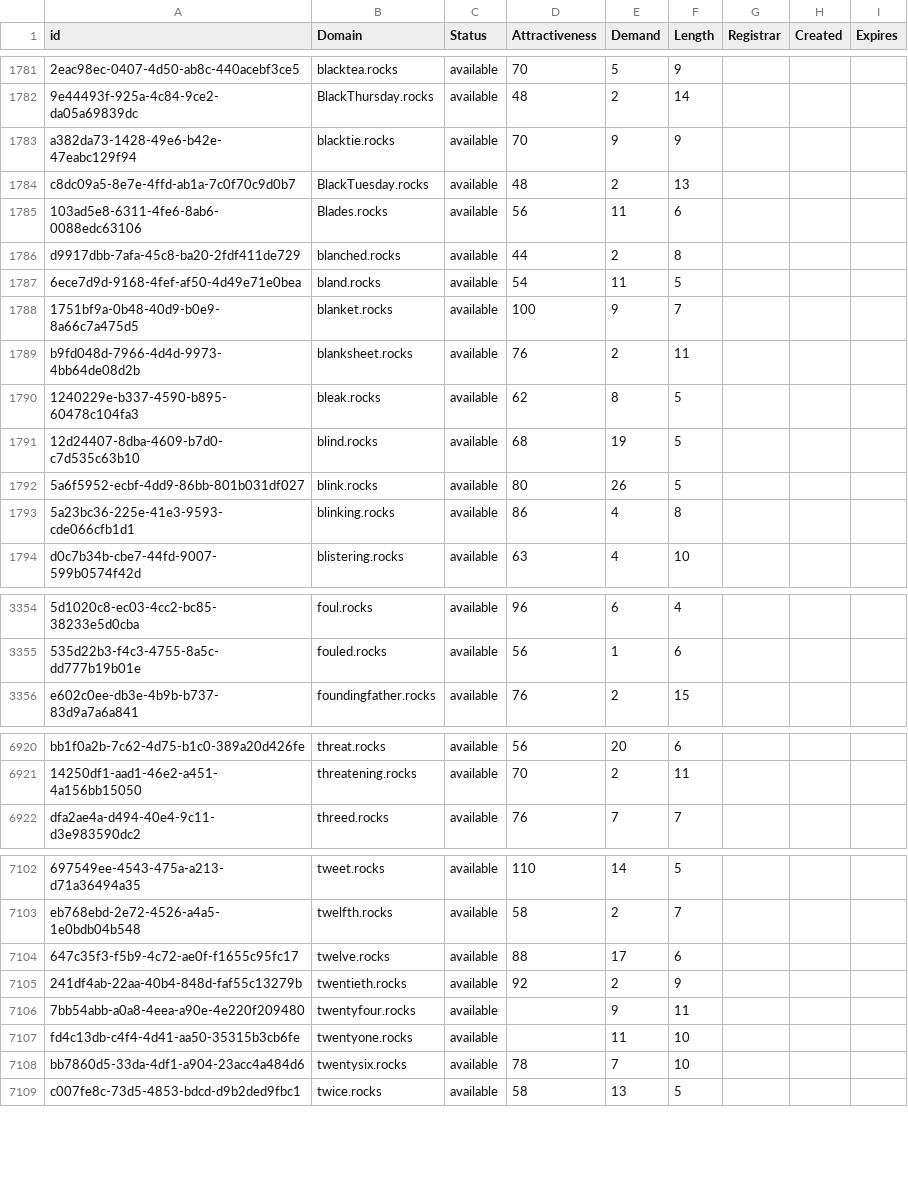
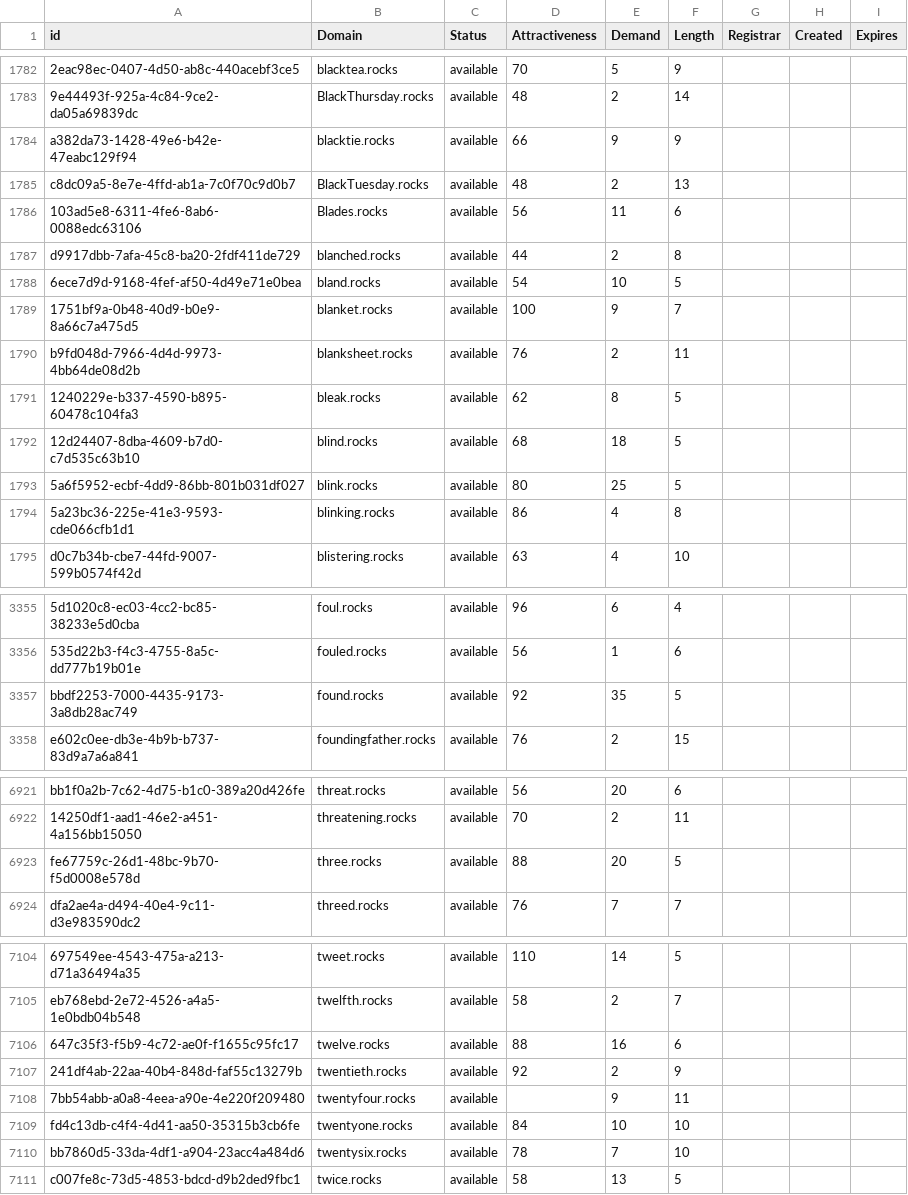
Before and after one commit to UniqueDomains/rocks-oneword-domains, a CSV file: rocks.csv, drawn as a sheet; only a part is shown, gaps mark what is left out; addresses are those after the commit; the diff covers the shown part only; the diff names each change by its address in the sheet, - before the commit and + after, or states it on an @@ line.

```diff
--- a/rocks.csv
+++ b/rocks.csv
-D1784 (Attractiveness): 70
+D1784 (Attractiveness): 66
-E1788 (Demand): 11
+E1788 (Demand): 10
-E1792 (Demand): 19
+E1792 (Demand): 18
-E1793 (Demand): 26
+E1793 (Demand): 25
+row 3357: bbdf2253-7000-4435-9173-3a8db28ac749 | found.rocks | available | 92 | 35 | 5
+row 6923: fe67759c-26d1-48bc-9b70-f5d0008e578d | three.rocks | available | 88 | 20 | 5
-E7106 (Demand): 17
+E7106 (Demand): 16
-D7109 (Attractiveness): (empty)
+D7109 (Attractiveness): 84
-E7109 (Demand): 11
+E7109 (Demand): 10
```
Also changed, not shown: 2 added rows, 3 removed rows and 139 edited cells elsewhere in this file, 2 other files.
